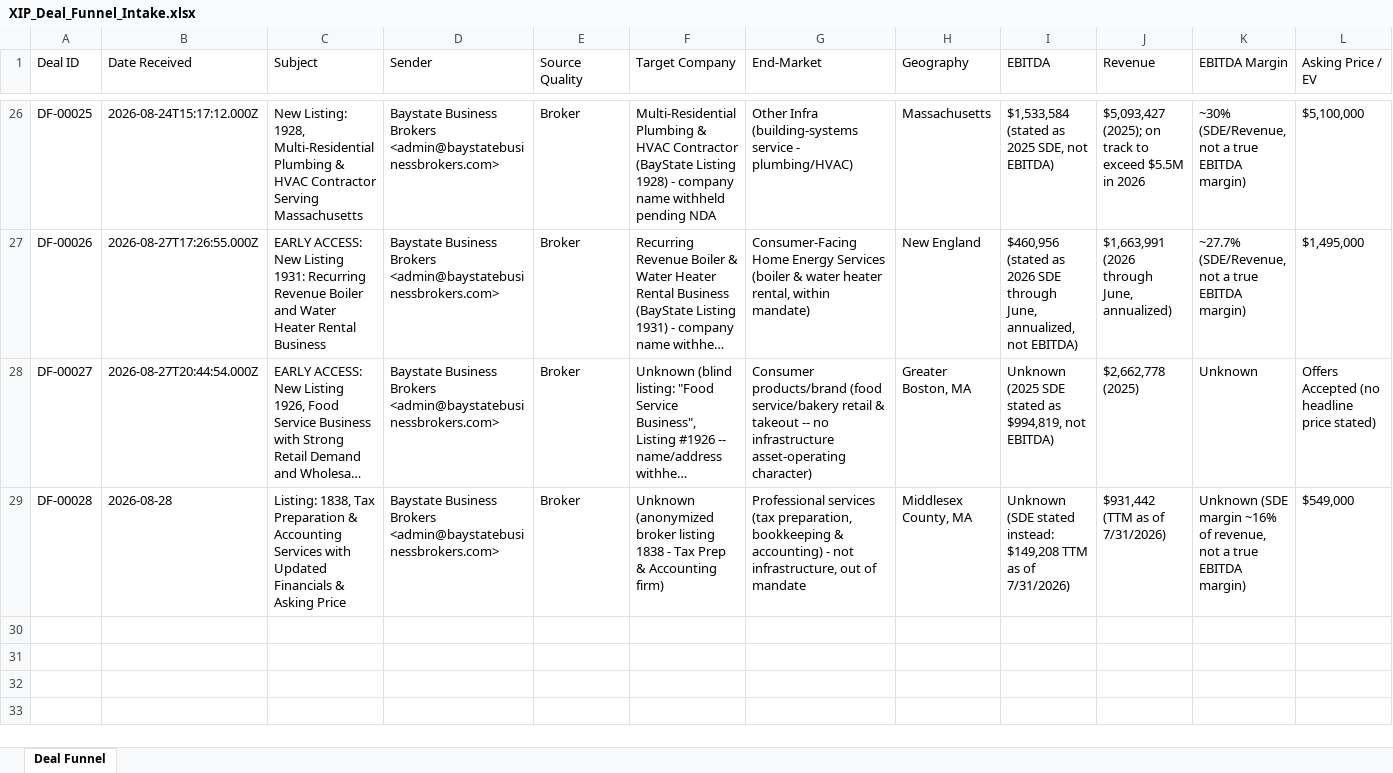
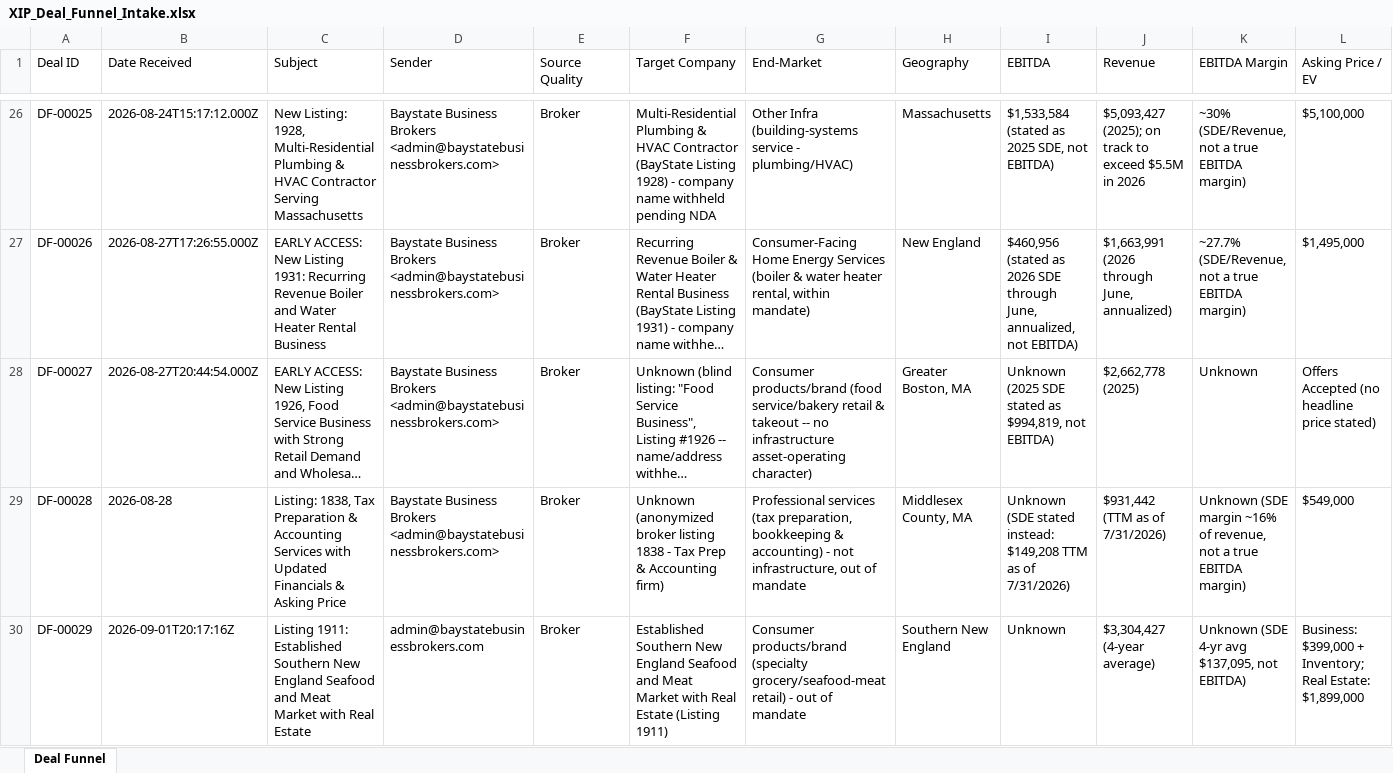
Before and after one commit to vswamy75/xip-deal-funnel, an Excel workbook: data/XIP_Deal_Funnel_Intake.xlsx, sheet Deal Funnel, drawn as a sheet; only a part is shown, gaps mark what is left out; long unchanged cells end in …; values as stored, in another font and other column widths than the file's, no borders; rows hold the shown columns only; the diff names each change by its address in the sheet, - before the commit and + after, or states it on an @@ line.

```diff
--- a/data/XIP_Deal_Funnel_Intake.xlsx (sheet Deal Funnel)
+++ b/data/XIP_Deal_Funnel_Intake.xlsx (sheet Deal Funnel)
+row 30: DF-00029 | 2026-09-01T20:17:16Z | Listing 1911: Established Southern New England Seafood and Meat Market with Real Estate | admin@baystatebusinessbrokers.com | Broker | Established Southern New England Seafood and Meat Market with Real Estate (Listing 1911) | Consumer products/brand (specialty grocery/seafood-meat retail) - out of mandate | Southern New England | Unknown | $3,304,427 (4-year average) | Unknown (SDE 4-yr avg $137,095, not EBITDA) | Business: $399,000 + Inventory; Real Estate: $1,899,000
```
Also changed, not shown: 2 other files.
